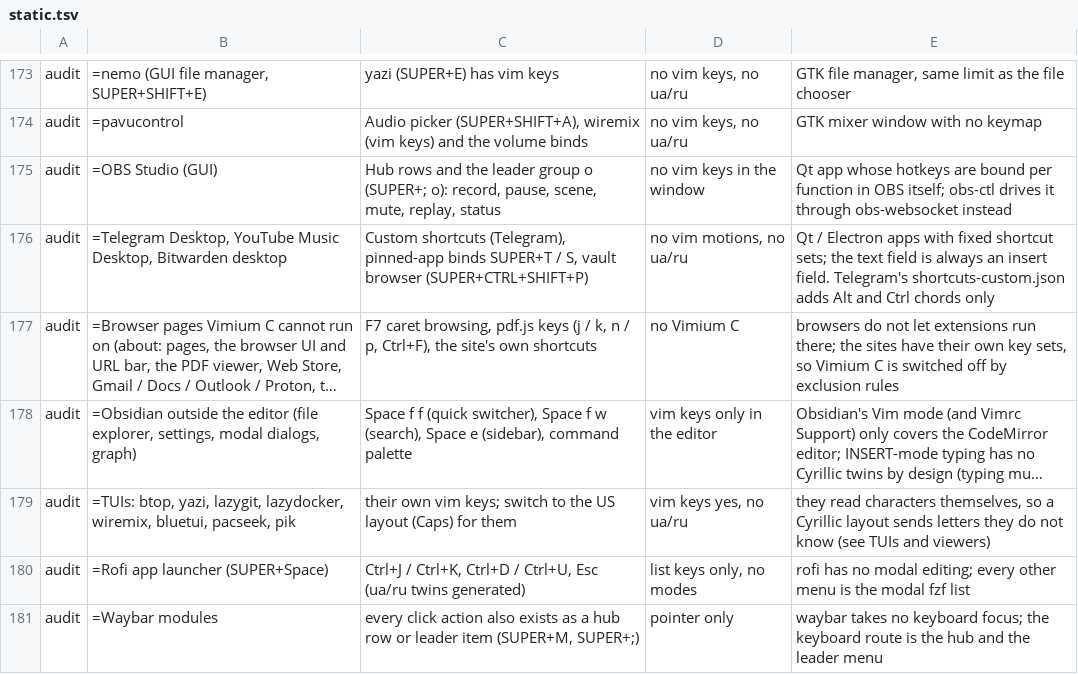
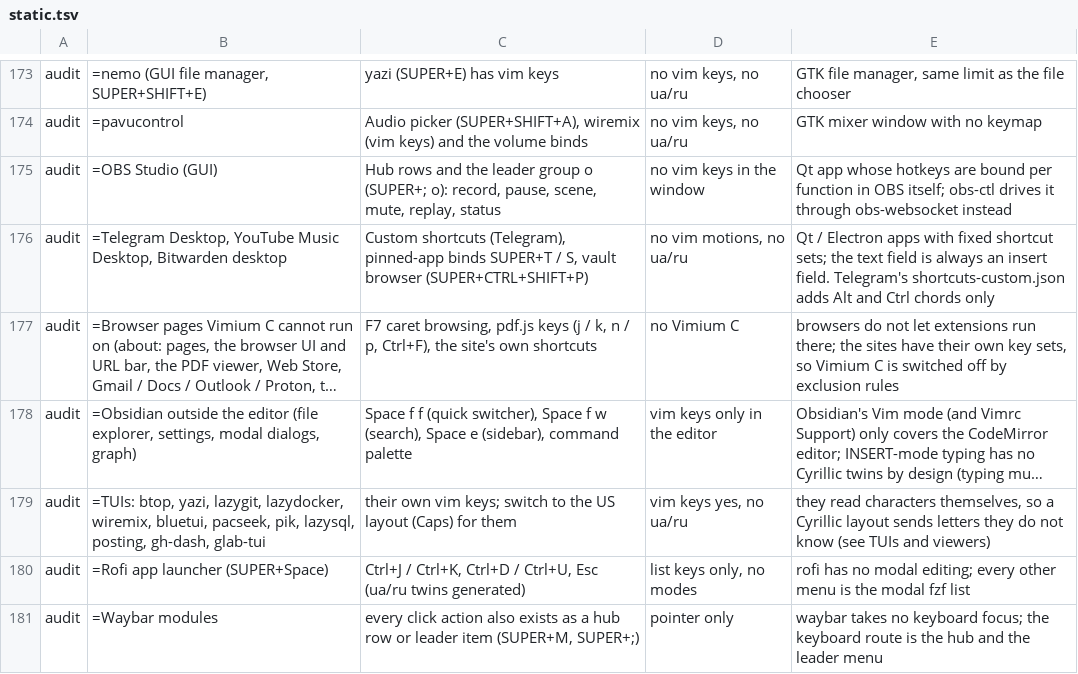
Before and after one commit to brizzinck/dotfiles, a TSV file: .config/keymap/static.tsv, drawn as a sheet; only a part is shown, gaps mark what is left out; long unchanged cells end in …; the diff covers the shown part only; the diff names each change by its address in the sheet, - before the commit and + after, or states it on an @@ line.

```diff
--- a/.config/keymap/static.tsv
+++ b/.config/keymap/static.tsv
-B179: …bluetui, pacseek, pik
+B179: …bluetui, pacseek, pik, lazysql, posting, gh-dash, glab-tui
```
Also changed, not shown: 33 added rows elsewhere in this file, .config/keymap/blocks.tsv, 6 other files.
